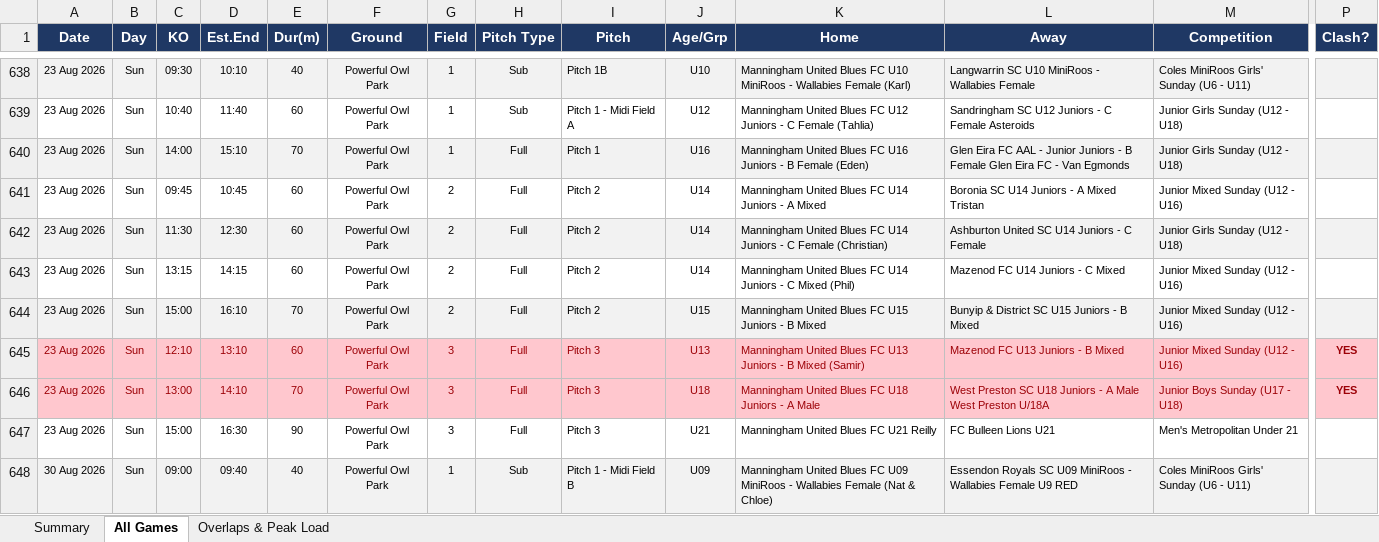
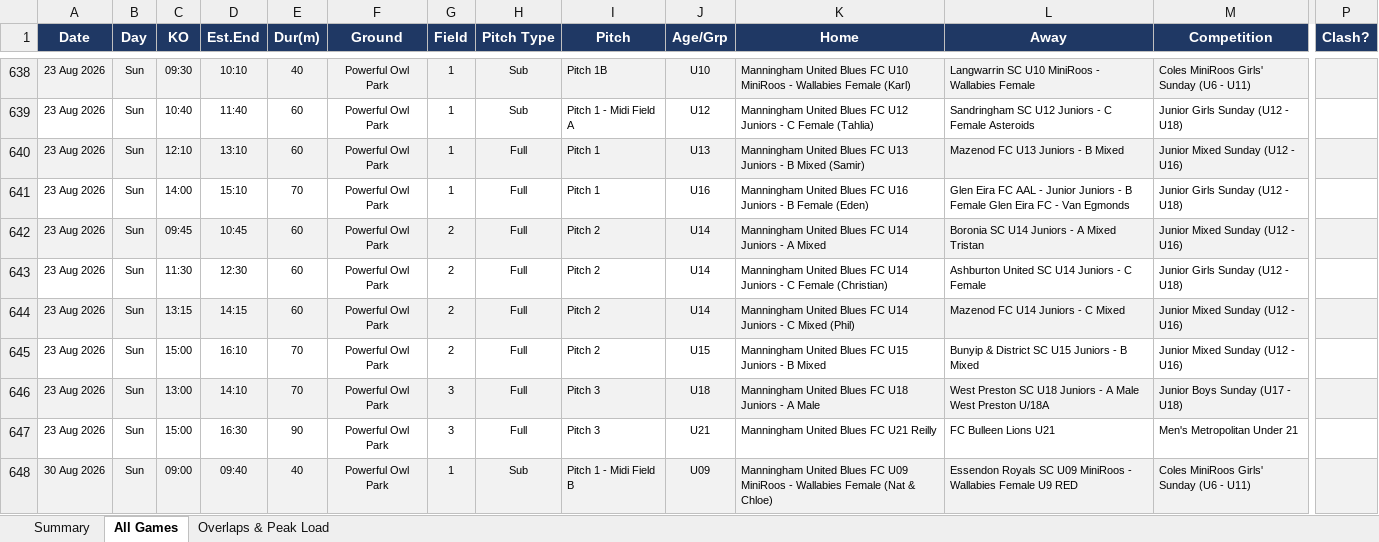
Before and after one commit to vmontuoro/MUFC, an Excel workbook: Manningham_fixtures_and_overlaps.xlsx, sheet All Games, drawn as a sheet; only a part is shown, gaps mark what is left out; values as stored, in another font and other column widths than the file's, no borders; removed rows and columns are numbered as before the commit, all else as after; rows hold the shown columns only; the diff covers the shown part only; the diff names each change by its address in the sheet, - before the commit and + after, or states it on an @@ line.

```diff
--- a/Manningham_fixtures_and_overlaps.xlsx (sheet All Games)
+++ b/Manningham_fixtures_and_overlaps.xlsx (sheet All Games)
+row 640: 23 Aug 2026 | Sun | 12:10 | 13:10 | 60 | Powerful Owl Park | 1 | Full | Pitch 1 | U13 | Manningham United Blues FC U13 Juniors - B Mixed (Samir) | Mazenod FC U13 Juniors - B Mixed | Junior Mixed Sunday (U12 - U16)
-A641:P641 fill: #F2F2F2
+A641:P641 fill: none
-A642:P642 fill: none
+A642:P642 fill: #F2F2F2
-A643:P643 fill: #F2F2F2
+A643:P643 fill: none
-A644:P644 fill: none
+A644:P644 fill: #F2F2F2
-A645:P645 fill: #F2F2F2
+A645:P645 fill: none
-row 645: 23 Aug 2026 | Sun | 12:10 | 13:10 | 60 | Powerful Owl Park | 3 | Full | Pitch 3 | U13 | Manningham United Blues FC U13 Juniors - B Mixed (Samir) | Mazenod FC U13 Juniors - B Mixed | Junior Mixed Sunday (U12 - U16) | YES
-A646:P646 fill: #FFC7CE
+A646:P646 fill: #F2F2F2
-A646:M646 text colour: #9C0006
+A646:M646 text colour: black
-P646 (Clash?): YES
+P646 (Clash?): (empty)
```
Also changed, not shown: cell formats elsewhere in this sheet, sheet Overlaps & Peak Load, sheet Summary, 4 other files.
